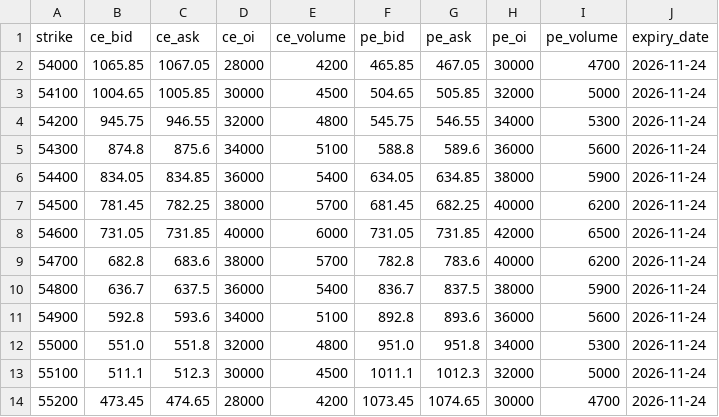
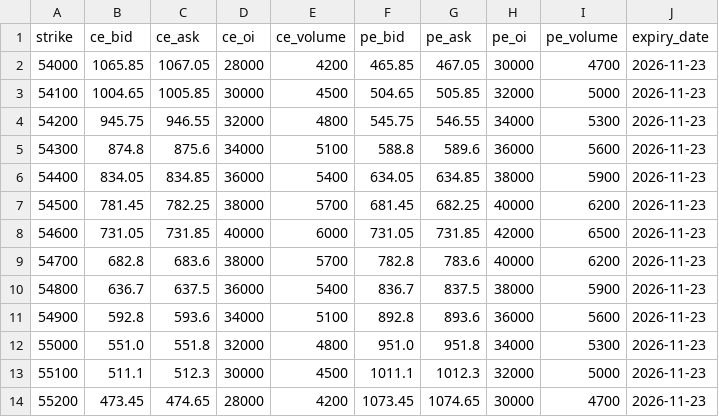
Before and after one commit to Pushkar27-ai/onlineboxspread2.0, a CSV file: sample_option_chain.csv, drawn as a sheet.

```diff
--- a/sample_option_chain.csv
+++ b/sample_option_chain.csv
@@ -1,14 +1,14 @@
 strike,ce_bid,ce_ask,ce_oi,ce_volume,pe_bid,pe_ask,pe_oi,pe_volume,expiry_date
-54000,1065.85,1067.05,28000,4200,465.85,467.05,30000,4700,2026-11-24
-54100,1004.65,1005.85,30000,4500,504.65,505.85,32000,5000,2026-11-24
-54200,945.75,946.55,32000,4800,545.75,546.55,34000,5300,2026-11-24
-54300,874.8,875.6,34000,5100,588.8,589.6,36000,5600,2026-11-24
-54400,834.05,834.85,36000,5400,634.05,634.85,38000,5900,2026-11-24
-54500,781.45,782.25,38000,5700,681.45,682.25,40000,6200,2026-11-24
-54600,731.05,731.85,40000,6000,731.05,731.85,42000,6500,2026-11-24
-54700,682.8,683.6,38000,5700,782.8,783.6,40000,6200,2026-11-24
-54800,636.7,637.5,36000,5400,836.7,837.5,38000,5900,2026-11-24
-54900,592.8,593.6,34000,5100,892.8,893.6,36000,5600,2026-11-24
-55000,551.0,551.8,32000,4800,951.0,951.8,34000,5300,2026-11-24
-55100,511.1,512.3,30000,4500,1011.1,1012.3,32000,5000,2026-11-24
-55200,473.45,474.65,28000,4200,1073.45,1074.65,30000,4700,2026-11-24
+54000,1065.85,1067.05,28000,4200,465.85,467.05,30000,4700,2026-11-23
+54100,1004.65,1005.85,30000,4500,504.65,505.85,32000,5000,2026-11-23
+54200,945.75,946.55,32000,4800,545.75,546.55,34000,5300,2026-11-23
+54300,874.8,875.6,34000,5100,588.8,589.6,36000,5600,2026-11-23
+54400,834.05,834.85,36000,5400,634.05,634.85,38000,5900,2026-11-23
+54500,781.45,782.25,38000,5700,681.45,682.25,40000,6200,2026-11-23
+54600,731.05,731.85,40000,6000,731.05,731.85,42000,6500,2026-11-23
+54700,682.8,683.6,38000,5700,782.8,783.6,40000,6200,2026-11-23
+54800,636.7,637.5,36000,5400,836.7,837.5,38000,5900,2026-11-23
+54900,592.8,593.6,34000,5100,892.8,893.6,36000,5600,2026-11-23
+55000,551.0,551.8,32000,4800,951.0,951.8,34000,5300,2026-11-23
+55100,511.1,512.3,30000,4500,1011.1,1012.3,32000,5000,2026-11-23
+55200,473.45,474.65,28000,4200,1073.45,1074.65,30000,4700,2026-11-23
```
Also changed, not shown: 3 other files.
